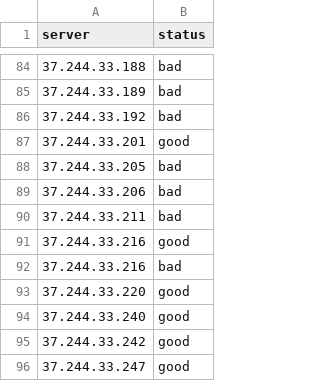
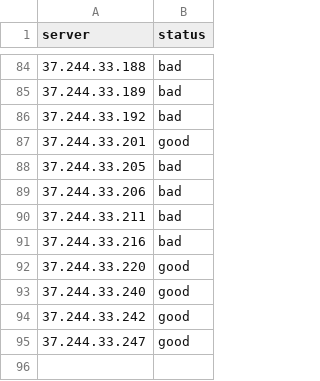
Before and after one commit to ThreeFx/d3servercheck, a CSV file: servers.csv, drawn as a sheet; only a part is shown, gaps mark what is left out; the diff names each change by its address in the sheet, - before the commit and + after, or states it on an @@ line.

Commit message:
Update servers.csv

```diff
--- a/servers.csv
+++ b/servers.csv
-row 91: 37.244.33.216 | good
```
